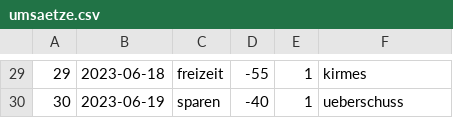
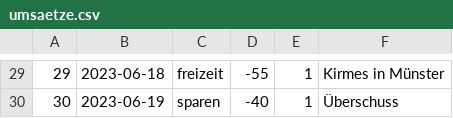
Before and after one commit to FreribJ/learn2earn, a CSV file: Database/umsaetze.csv, drawn as a sheet; only a part is shown, gaps mark what is left out; the diff covers the shown part only.

```diff
--- a/Database/umsaetze.csv
+++ b/Database/umsaetze.csv
@@ -29,2 +29,2 @@
-29;2023-06-18;freizeit;-55;1;kirmes
-30;2023-06-19;sparen;-40;1;ueberschuss
+29;2023-06-18;freizeit;-55;1;Kirmes in Münster
+30;2023-06-19;sparen;-40;1;Überschuss
```
Also changed, not shown: 28 edited cells elsewhere in this file, 3 other files.
